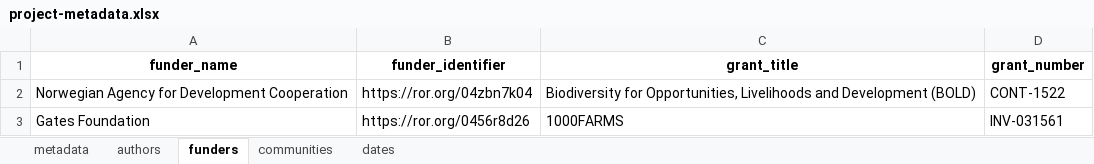
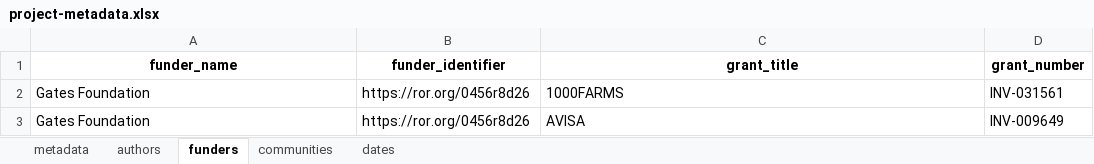
Before and after one commit to AgrDataSci/bean-yield-estimation, an Excel workbook: metadata/project-metadata.xlsx, sheet funders, drawn as a sheet; values as stored, in another font and other column widths than the file's, no borders; removed rows and columns are numbered as before the commit, all else as after; the diff names each change by its address in the sheet, - before the commit and + after, or states it on an @@ line.

```diff
--- a/metadata/project-metadata.xlsx (sheet funders)
+++ b/metadata/project-metadata.xlsx (sheet funders)
-row 2: Norwegian Agency for Development Cooperation | https://ror.org/04zbn7k04 | Biodiversity for Opportunities, Livelihoods and Development (BOLD) | CONT-1522
+row 3: Gates Foundation | https://ror.org/0456r8d26 | AVISA | INV-009649
```
Also changed, not shown: sheet authors, sheet metadata, 4 other files.
